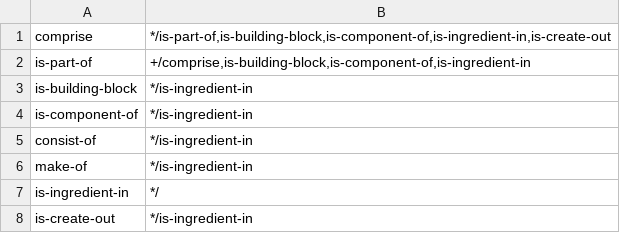
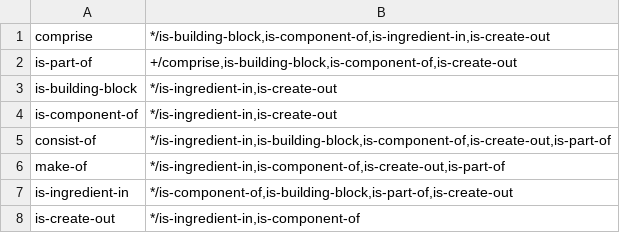
Before and after one commit to yanaiela/lm_meaning, a TSV file: data/pattern_data/P527_entailment_lemmas.tsv, drawn as a sheet.

Commit message:
fixing transitivity issues (P527)

```diff
--- a/data/pattern_data/P527_entailment_lemmas.tsv
+++ b/data/pattern_data/P527_entailment_lemmas.tsv
@@ -1,8 +1,8 @@
-comprise	*/is-part-of,is-building-block,is-component-of,is-ingredient-in,is-create-out
-is-part-of	+/comprise,is-building-block,is-component-of,is-ingredient-in
-is-building-block	*/is-ingredient-in
-is-component-of	*/is-ingredient-in
-consist-of	*/is-ingredient-in
-make-of	*/is-ingredient-in
-is-ingredient-in	*/
-is-create-out	*/is-ingredient-in
+comprise	*/is-building-block,is-component-of,is-ingredient-in,is-create-out
+is-part-of	+/comprise,is-building-block,is-component-of,is-create-out
+is-building-block	*/is-ingredient-in,is-create-out
+is-component-of	*/is-ingredient-in,is-create-out
+consist-of	*/is-ingredient-in,is-building-block,is-component-of,is-create-out,is-part-of
+make-of	*/is-ingredient-in,is-component-of,is-create-out,is-part-of
+is-ingredient-in	*/is-component-of,is-building-block,is-part-of,is-create-out
+is-create-out	*/is-ingredient-in,is-component-of
```
